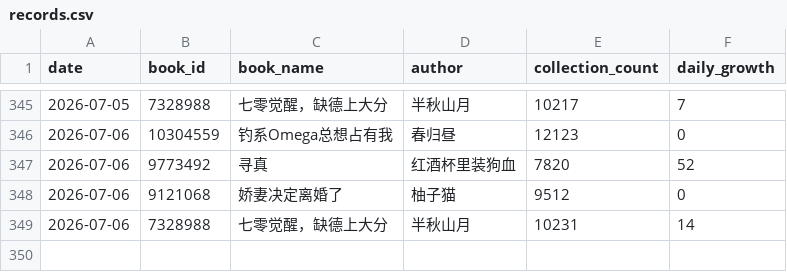
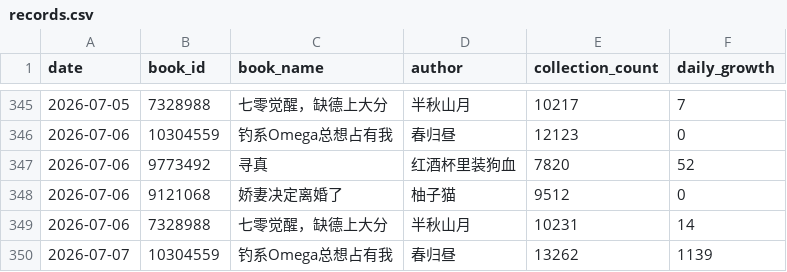
Before and after one commit to Rita1128/jjwxc-monitor, a CSV file: data/records.csv, drawn as a sheet; only a part is shown, gaps mark what is left out.

```diff
--- a/data/records.csv
+++ b/data/records.csv
@@ -349 +349,2 @@
 2026-07-06,7328988,七零觉醒，缺德上大分,半秋山月,10231,14
+2026-07-07,10304559,钓系Omega总想占有我,春归昼,13262,1139
```
